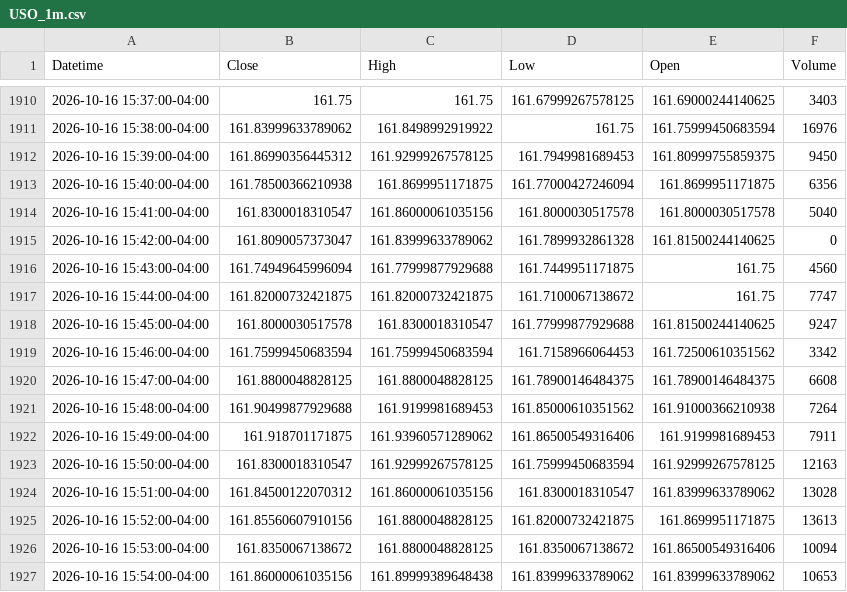
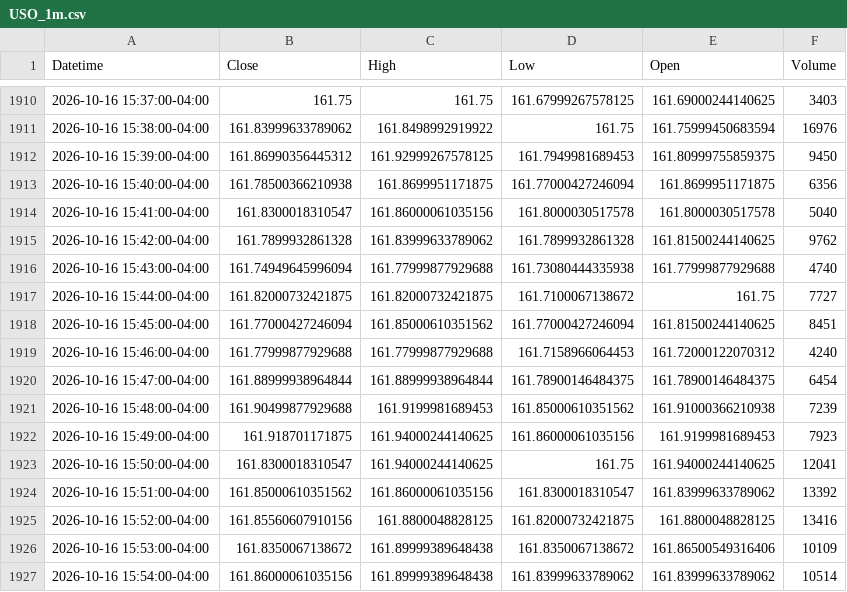
Before and after one commit to Uriel-tech88/quant-swarm, a CSV file: raw/USO_1m.csv, drawn as a sheet; only a part is shown, gaps mark what is left out; the diff covers the shown part only.

```diff
--- a/raw/USO_1m.csv
+++ b/raw/USO_1m.csv
@@ -1914,14 +1914,14 @@ Datetime,Close,High,Low,Open,Volume
 2026-10-16 15:41:00-04:00,161.8300018310547,161.86000061035156,161.8000030517578,161.8000030517578,5040
-2026-10-16 15:42:00-04:00,161.8090057373047,161.83999633789062,161.7899932861328,161.81500244140625,0
-2026-10-16 15:43:00-04:00,161.74949645996094,161.77999877929688,161.7449951171875,161.75,4560
-2026-10-16 15:44:00-04:00,161.82000732421875,161.82000732421875,161.7100067138672,161.75,7747
-2026-10-16 15:45:00-04:00,161.8000030517578,161.8300018310547,161.77999877929688,161.81500244140625,9247
-2026-10-16 15:46:00-04:00,161.75999450683594,161.75999450683594,161.7158966064453,161.72500610351562,3342
-2026-10-16 15:47:00-04:00,161.8800048828125,161.8800048828125,161.78900146484375,161.78900146484375,6608
-2026-10-16 15:48:00-04:00,161.90499877929688,161.9199981689453,161.85000610351562,161.91000366210938,7264
-2026-10-16 15:49:00-04:00,161.918701171875,161.93960571289062,161.86500549316406,161.9199981689453,7911
-2026-10-16 15:50:00-04:00,161.8300018310547,161.92999267578125,161.75999450683594,161.92999267578125,12163
-2026-10-16 15:51:00-04:00,161.84500122070312,161.86000061035156,161.8300018310547,161.83999633789062,13028
-2026-10-16 15:52:00-04:00,161.85560607910156,161.8800048828125,161.82000732421875,161.8699951171875,13613
-2026-10-16 15:53:00-04:00,161.8350067138672,161.8800048828125,161.8350067138672,161.86500549316406,10094
-2026-10-16 15:54:00-04:00,161.86000061035156,161.89999389648438,161.83999633789062,161.83999633789062,10653
+2026-10-16 15:42:00-04:00,161.7899932861328,161.83999633789062,161.7899932861328,161.81500244140625,9762
+2026-10-16 15:43:00-04:00,161.74949645996094,161.77999877929688,161.73080444335938,161.77999877929688,4740
+2026-10-16 15:44:00-04:00,161.82000732421875,161.82000732421875,161.7100067138672,161.75,7727
+2026-10-16 15:45:00-04:00,161.77000427246094,161.85000610351562,161.77000427246094,161.81500244140625,8451
+2026-10-16 15:46:00-04:00,161.77999877929688,161.77999877929688,161.7158966064453,161.72000122070312,4240
+2026-10-16 15:47:00-04:00,161.88999938964844,161.88999938964844,161.78900146484375,161.78900146484375,6454
+2026-10-16 15:48:00-04:00,161.90499877929688,161.9199981689453,161.85000610351562,161.91000366210938,7239
+2026-10-16 15:49:00-04:00,161.918701171875,161.94000244140625,161.86000061035156,161.9199981689453,7923
+2026-10-16 15:50:00-04:00,161.8300018310547,161.94000244140625,161.75,161.94000244140625,12041
+2026-10-16 15:51:00-04:00,161.85000610351562,161.86000061035156,161.8300018310547,161.83999633789062,13392
+2026-10-16 15:52:00-04:00,161.85560607910156,161.8800048828125,161.82000732421875,161.8800048828125,13416
+2026-10-16 15:53:00-04:00,161.8350067138672,161.89999389648438,161.8350067138672,161.86500549316406,10109
+2026-10-16 15:54:00-04:00,161.86000061035156,161.89999389648438,161.83999633789062,161.83999633789062,10514
```
Also changed, not shown: 2 added rows and 6 edited cells elsewhere in this file, raw/EURUSDX_1m.csv, raw/GBPUSDX_1m.csv, 23 other files.
